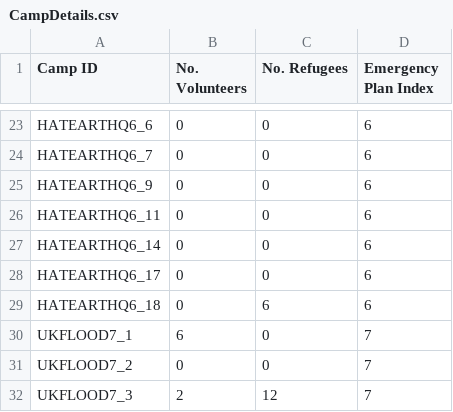
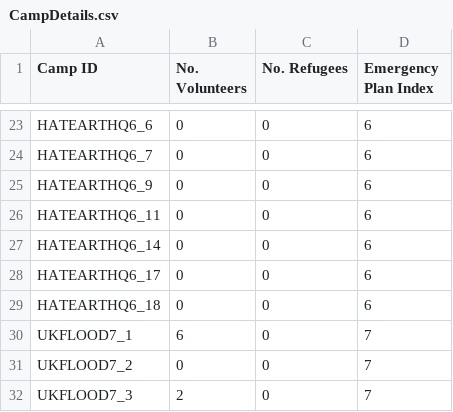
Before and after one commit to MinhazH99/introprogramming, a CSV file: CampDetails.csv, drawn as a sheet; only a part is shown, gaps mark what is left out.

```diff
--- a/CampDetails.csv
+++ b/CampDetails.csv
@@ -28,5 +28,5 @@ HATEARTHQ6_14,0,0,6
 HATEARTHQ6_17,0,0,6
-HATEARTHQ6_18,0,6,6
+HATEARTHQ6_18,0,0,6
 UKFLOOD7_1,6,0,7
 UKFLOOD7_2,0,0,7
-UKFLOOD7_3,2,12,7
+UKFLOOD7_3,2,0,7
```
Also changed, not shown: emergency_profile.csv, report.csv, 2 other files.
